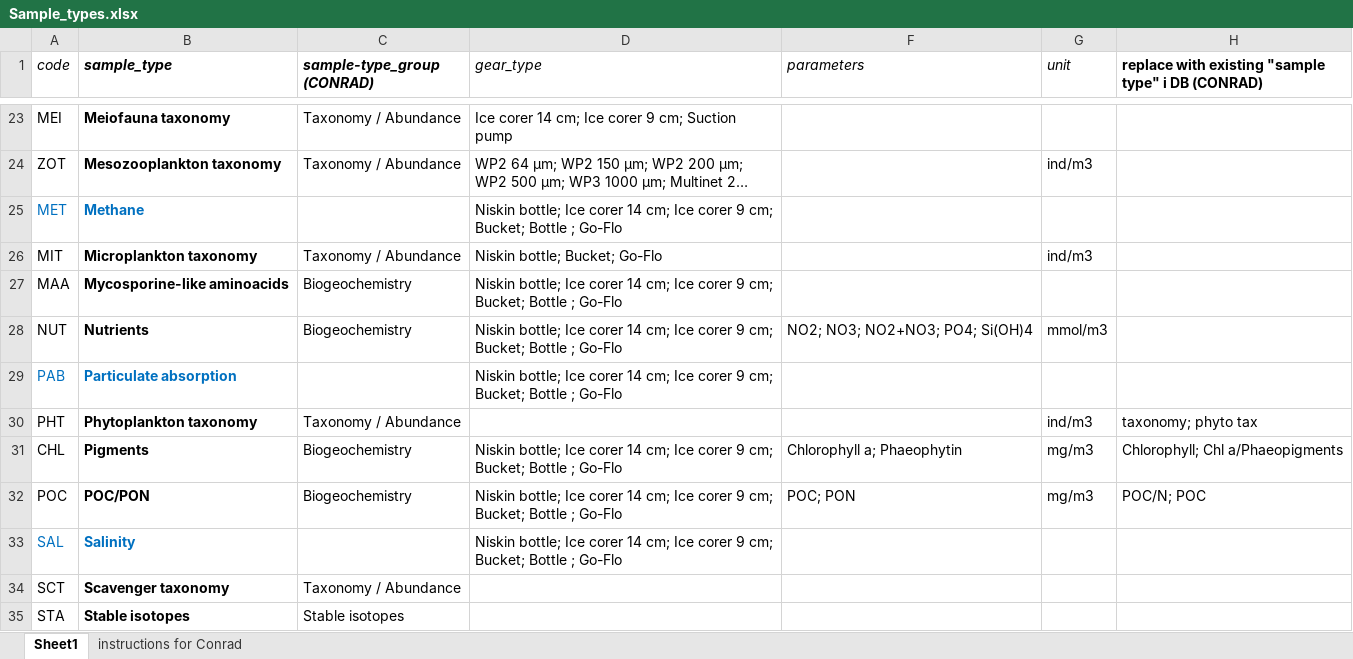
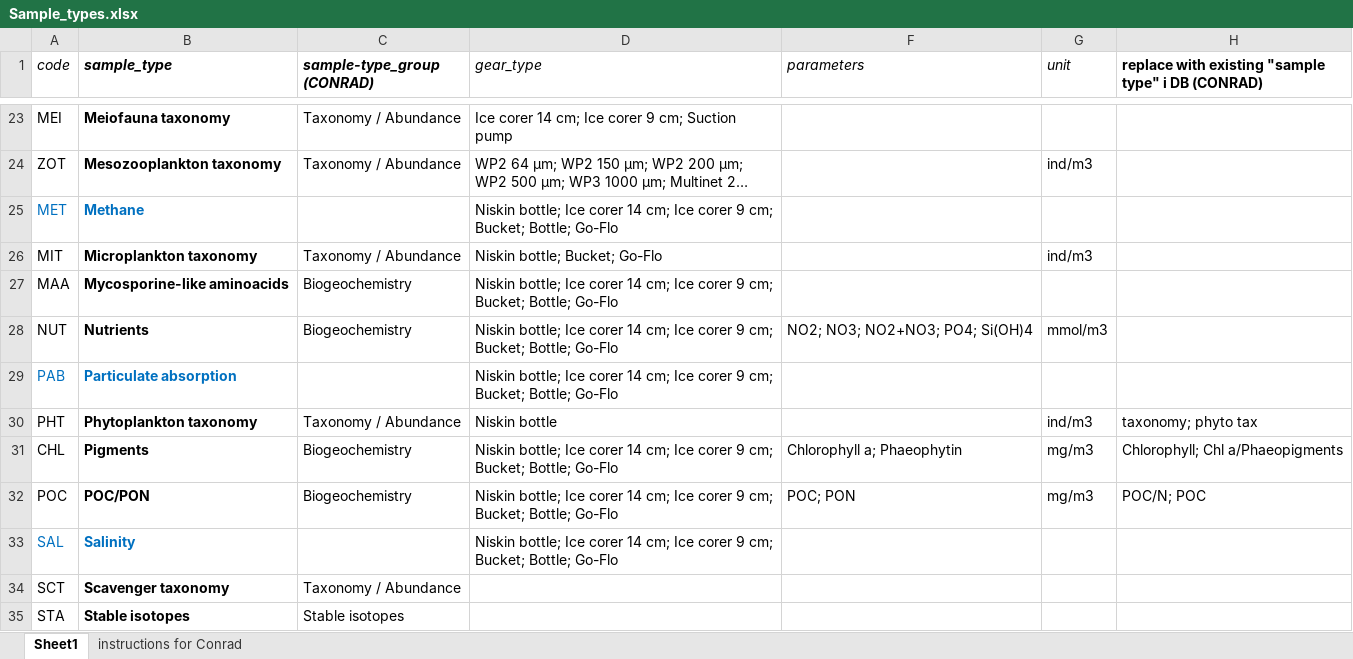
Before and after one commit to MikkoVihtakari/MarineDatabase, an Excel workbook: devel/Type source files/Sample_types.xlsx, sheet Sheet1, drawn as a sheet; only a part is shown, gaps mark what is left out; long unchanged cells end in …; values as stored, in another font and other column widths than the file's, no borders; the diff covers the shown part only; the diff names each change by its address in the sheet, - before the commit and + after, or states it on an @@ line.

```diff
--- a/devel/Type source files/Sample_types.xlsx (sheet Sheet1)
+++ b/devel/Type source files/Sample_types.xlsx (sheet Sheet1)
-D25 (gear_type): …cm; Bucket; Bottle ; Go-Flo
+D25 (gear_type): …cm; Bucket; Bottle; Go-Flo
-D27:D29 (gear_type): …cm; Bucket; Bottle ; Go-Flo
+D27:D29 (gear_type): …cm; Bucket; Bottle; Go-Flo
-D30 (gear_type): (empty)
+D30 (gear_type): Niskin bottle
-D31:D33 (gear_type): …cm; Bucket; Bottle ; Go-Flo
+D31:D33 (gear_type): …cm; Bucket; Bottle; Go-Flo
```
Also changed, not shown: 14 edited cells elsewhere in this sheet, devel/Type source files/Gear_types.xlsx, 6 other files.
